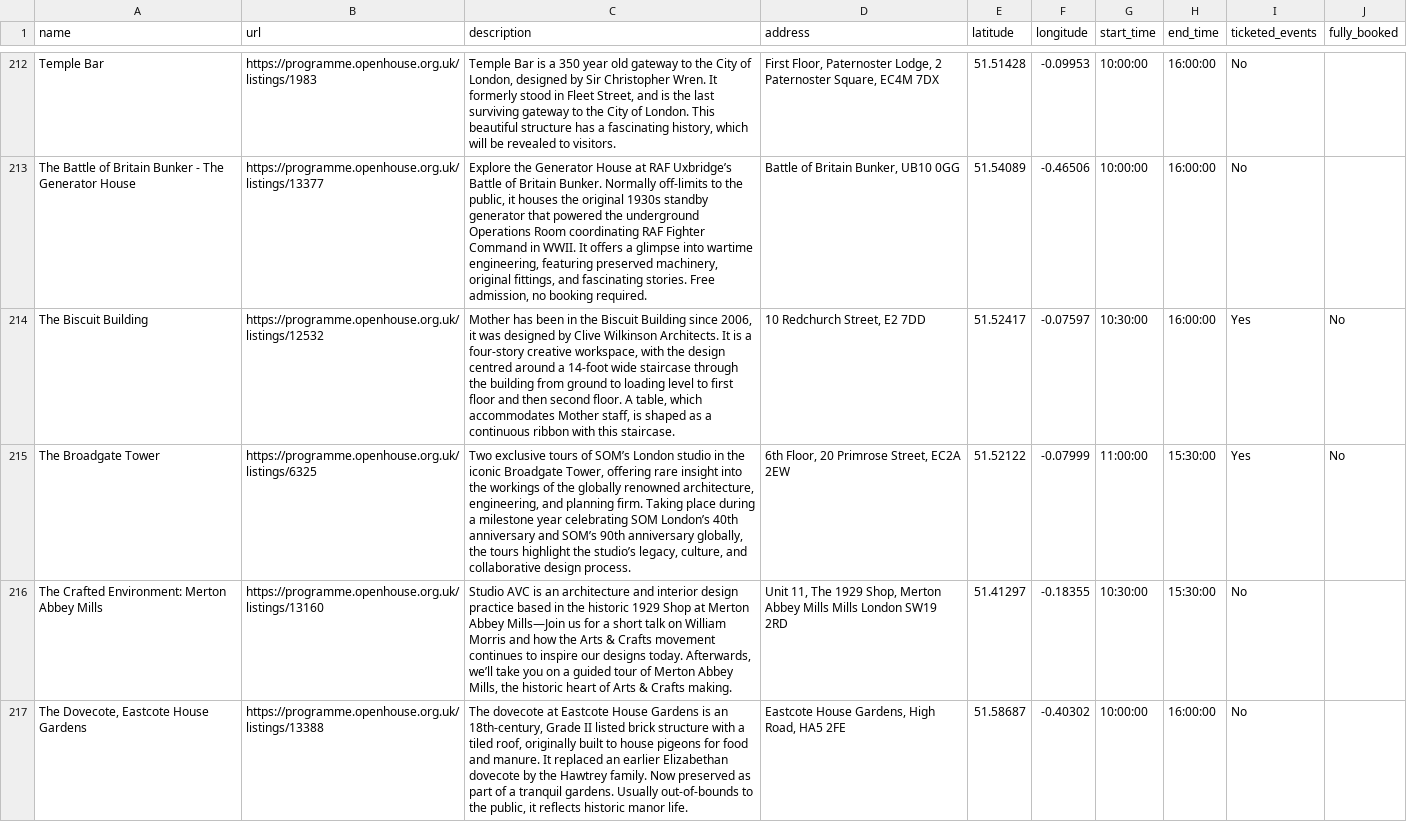
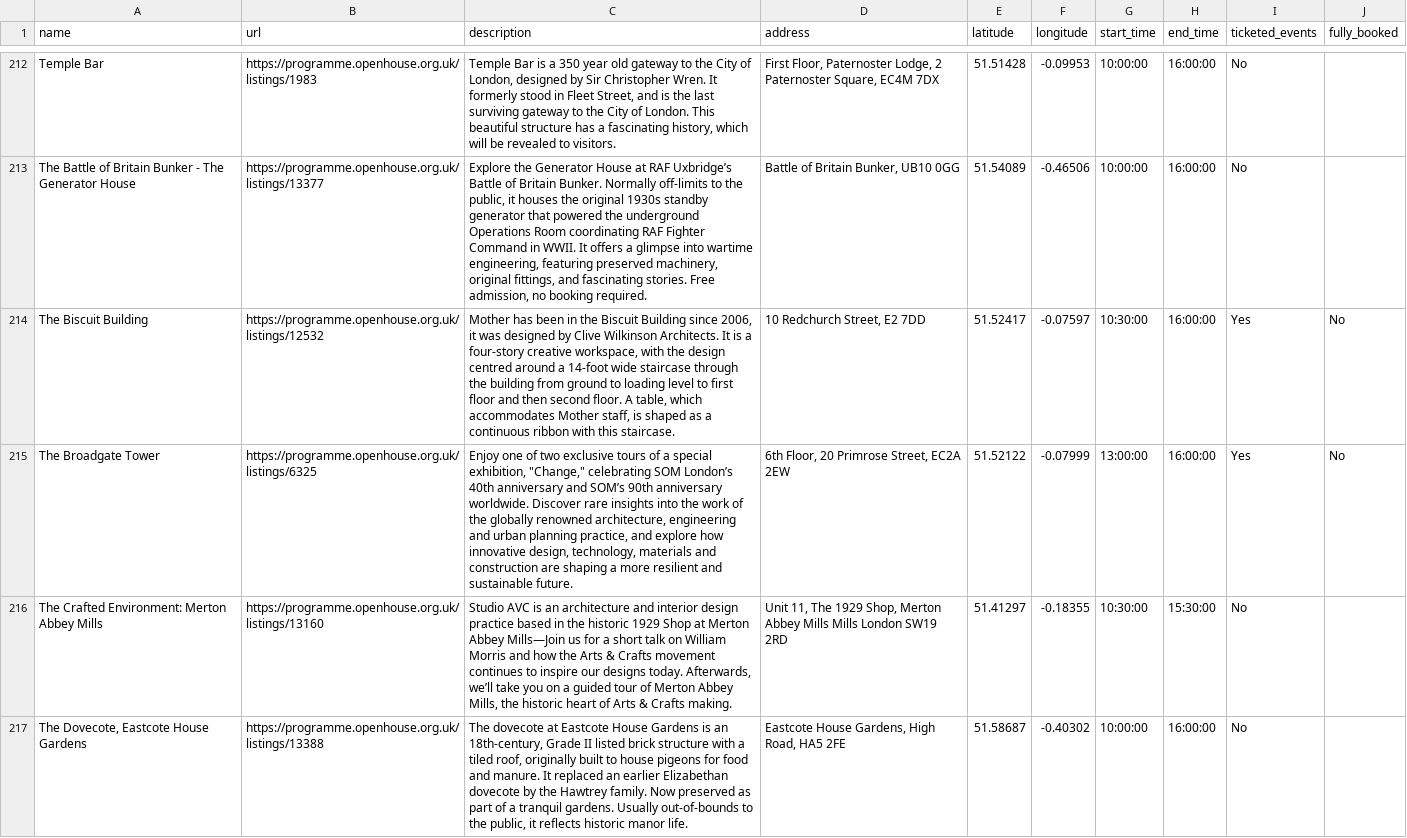
Before and after one commit to infrastructureclub/open-house-london-data, a CSV file: csv/2026/2026-09-12.csv, drawn as a sheet; only a part is shown, gaps mark what is left out.

Commit message:
Automatic OH London data update

```diff
--- a/csv/2026/2026-09-12.csv
+++ b/csv/2026/2026-09-12.csv
@@ -278,3 +278,3 @@ The Battle of Britain Bunker - The Generator House,https://programme.openhouse.o
 The Biscuit Building,https://programme.openhouse.org.uk/listings/12532,"Mother has been in the Biscuit Building since 2006, it was designed by Clive Wilkinson Architects. It is a four-story creative workspace, with the design centred around a 14-foot wide staircase through the building from ground to loading level to first floor and then second floor. A table, which accommodates Mother staff, is shaped as a continuous ribbon with this staircase.","10 Redchurch Street, E2 7DD",51.52417,-0.07597,10:30:00,16:00:00,Yes,No
-The Broadgate Tower,https://programme.openhouse.org.uk/listings/6325,"Two exclusive tours of SOM’s London studio in the iconic Broadgate Tower, offering rare insight into the workings of the globally renowned architecture, engineering, and planning firm. Taking place during a milestone year celebrating SOM London’s 40th anniversary and SOM’s 90th anniversary globally, the tours highlight the studio’s legacy, culture, and collaborative design process.","6th Floor, 20 Primrose Street, EC2A 2EW",51.52122,-0.07999,11:00:00,15:30:00,Yes,No
+The Broadgate Tower,https://programme.openhouse.org.uk/listings/6325,"Enjoy one of two exclusive tours of a special exhibition, ""Change,"" celebrating SOM London’s 40th anniversary and SOM’s 90th anniversary worldwide. Discover rare insights into the work of the globally renowned architecture, engineering and urban planning practice, and explore how innovative design, technology, materials and construction are shaping a more resilient and sustainable future.","6th Floor, 20 Primrose Street, EC2A 2EW",51.52122,-0.07999,13:00:00,16:00:00,Yes,No
 The Crafted Environment: Merton Abbey Mills,https://programme.openhouse.org.uk/listings/13160,"Studio AVC is an architecture and interior design practice based in the historic 1929 Shop at Merton Abbey Mills—Join us for a short talk on William Morris and how the Arts & Crafts movement continues to inspire our designs today. Afterwards, we’ll take you on a guided tour of Merton Abbey Mills, the historic heart of Arts & Crafts making.","Unit 11, The 1929 Shop, Merton Abbey Mills Mills    London SW19 2RD",51.41297,-0.18355,10:30:00,15:30:00,No,
```
Also changed, not shown: 8 other files.
